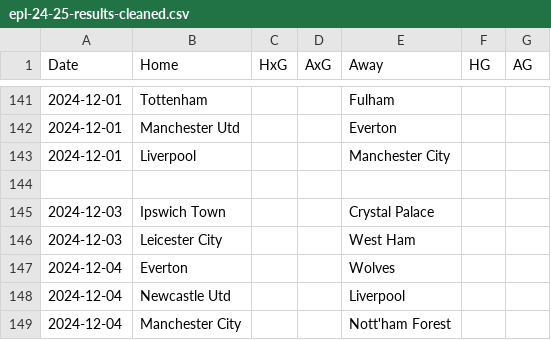
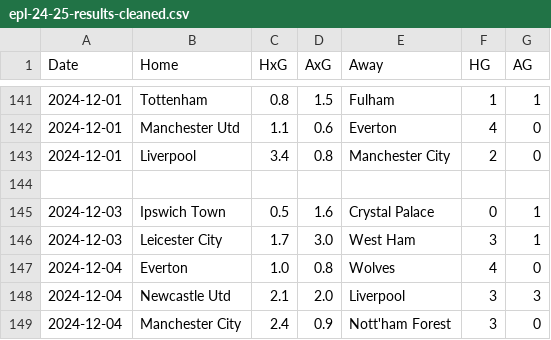
Before and after one commit to njd2-desmond/data-science-portfolio, a CSV file: web-scraping-project/data/epl-24-25-results-cleaned.csv, drawn as a sheet; only a part is shown, gaps mark what is left out; the diff covers the shown part only.

```diff
--- a/web-scraping-project/data/epl-24-25-results-cleaned.csv
+++ b/web-scraping-project/data/epl-24-25-results-cleaned.csv
@@ -141,9 +141,9 @@ Date,Home,HxG,AxG,Away,HG,AG
-2024-12-01,Tottenham,,,Fulham,,
-2024-12-01,Manchester Utd,,,Everton,,
-2024-12-01,Liverpool,,,Manchester City,,
+2024-12-01,Tottenham,0.8,1.5,Fulham,1,1
+2024-12-01,Manchester Utd,1.1,0.6,Everton,4,0
+2024-12-01,Liverpool,3.4,0.8,Manchester City,2,0
 ,,,,,,
-2024-12-03,Ipswich Town,,,Crystal Palace,,
-2024-12-03,Leicester City,,,West Ham,,
-2024-12-04,Everton,,,Wolves,,
-2024-12-04,Newcastle Utd,,,Liverpool,,
-2024-12-04,Manchester City,,,Nott'ham Forest,,
+2024-12-03,Ipswich Town,0.5,1.6,Crystal Palace,0,1
+2024-12-03,Leicester City,1.7,3.0,West Ham,3,1
+2024-12-04,Everton,1.0,0.8,Wolves,4,0
+2024-12-04,Newcastle Utd,2.1,2.0,Liverpool,3,3
+2024-12-04,Manchester City,2.4,0.9,Nott'ham Forest,3,0
```
Also changed, not shown: 46 edited cells elsewhere in this file, web-scraping-project/data/season_simulation.csv, web-scraping-project/data/season_simulation_table.csv, 17 other files.
